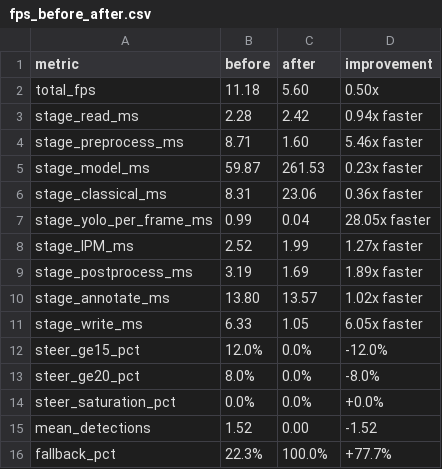
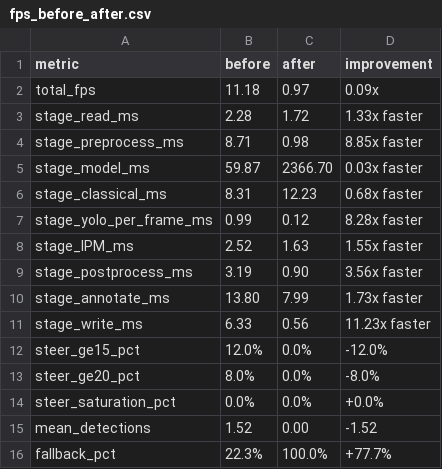
Before and after one commit to s2kumar2007/ATWFS, a CSV file: outputs/reports/fps_before_after.csv, drawn as a sheet.

```diff
--- a/outputs/reports/fps_before_after.csv
+++ b/outputs/reports/fps_before_after.csv
@@ -1,12 +1,12 @@
 metric,before,after,improvement
-total_fps,11.18,5.60,0.50x
-stage_read_ms,2.28,2.42,0.94x faster
-stage_preprocess_ms,8.71,1.60,5.46x faster
-stage_model_ms,59.87,261.53,0.23x faster
-stage_classical_ms,8.31,23.06,0.36x faster
-stage_yolo_per_frame_ms,0.99,0.04,28.05x faster
-stage_IPM_ms,2.52,1.99,1.27x faster
-stage_postprocess_ms,3.19,1.69,1.89x faster
-stage_annotate_ms,13.80,13.57,1.02x faster
-stage_write_ms,6.33,1.05,6.05x faster
+total_fps,11.18,0.97,0.09x
+stage_read_ms,2.28,1.72,1.33x faster
+stage_preprocess_ms,8.71,0.98,8.85x faster
+stage_model_ms,59.87,2366.70,0.03x faster
+stage_classical_ms,8.31,12.23,0.68x faster
+stage_yolo_per_frame_ms,0.99,0.12,8.28x faster
+stage_IPM_ms,2.52,1.63,1.55x faster
+stage_postprocess_ms,3.19,0.90,3.56x faster
+stage_annotate_ms,13.80,7.99,1.73x faster
+stage_write_ms,6.33,0.56,11.23x faster
 steer_ge15_pct,12.0%,0.0%,-12.0%
```
Also changed, not shown: 41 other files.
